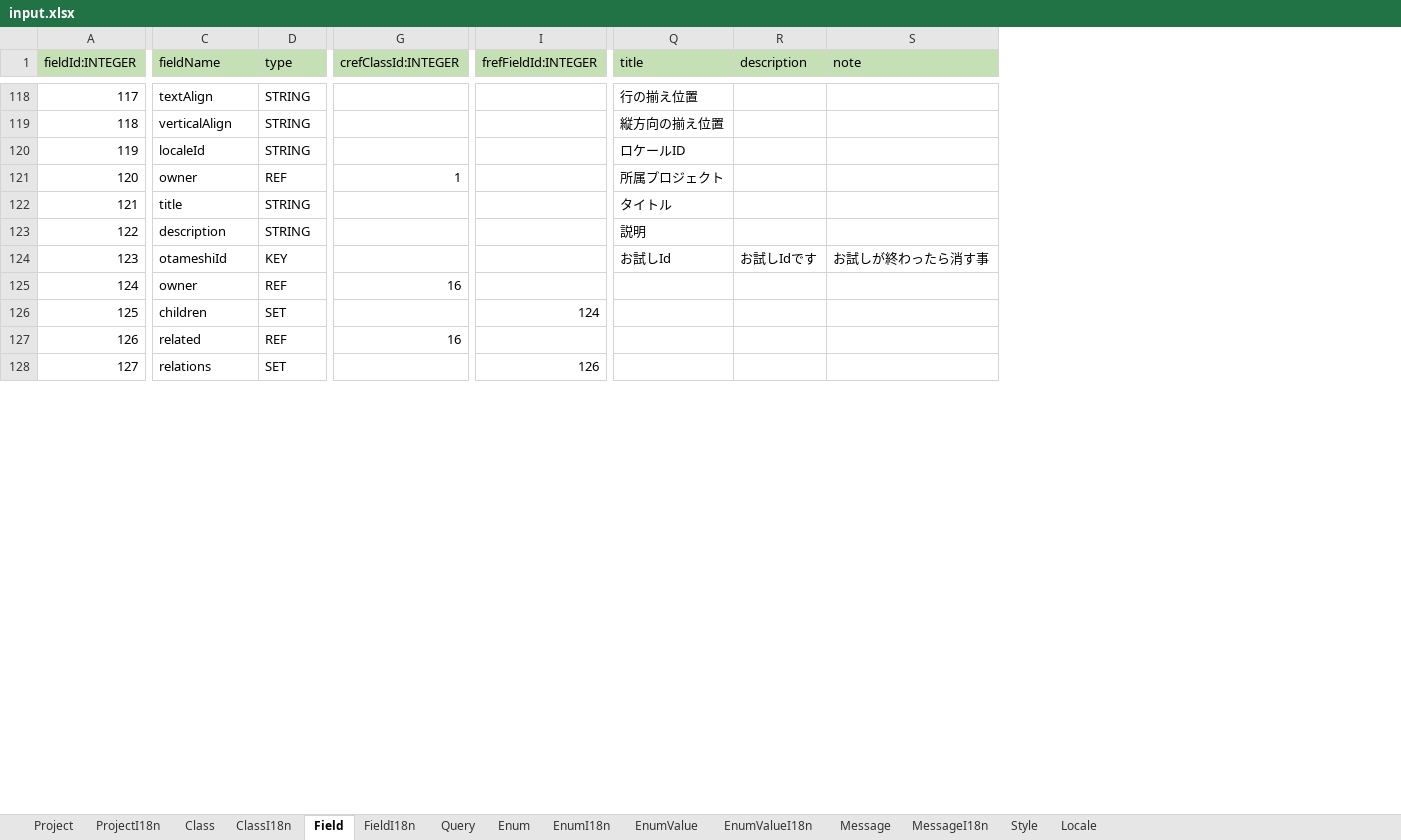
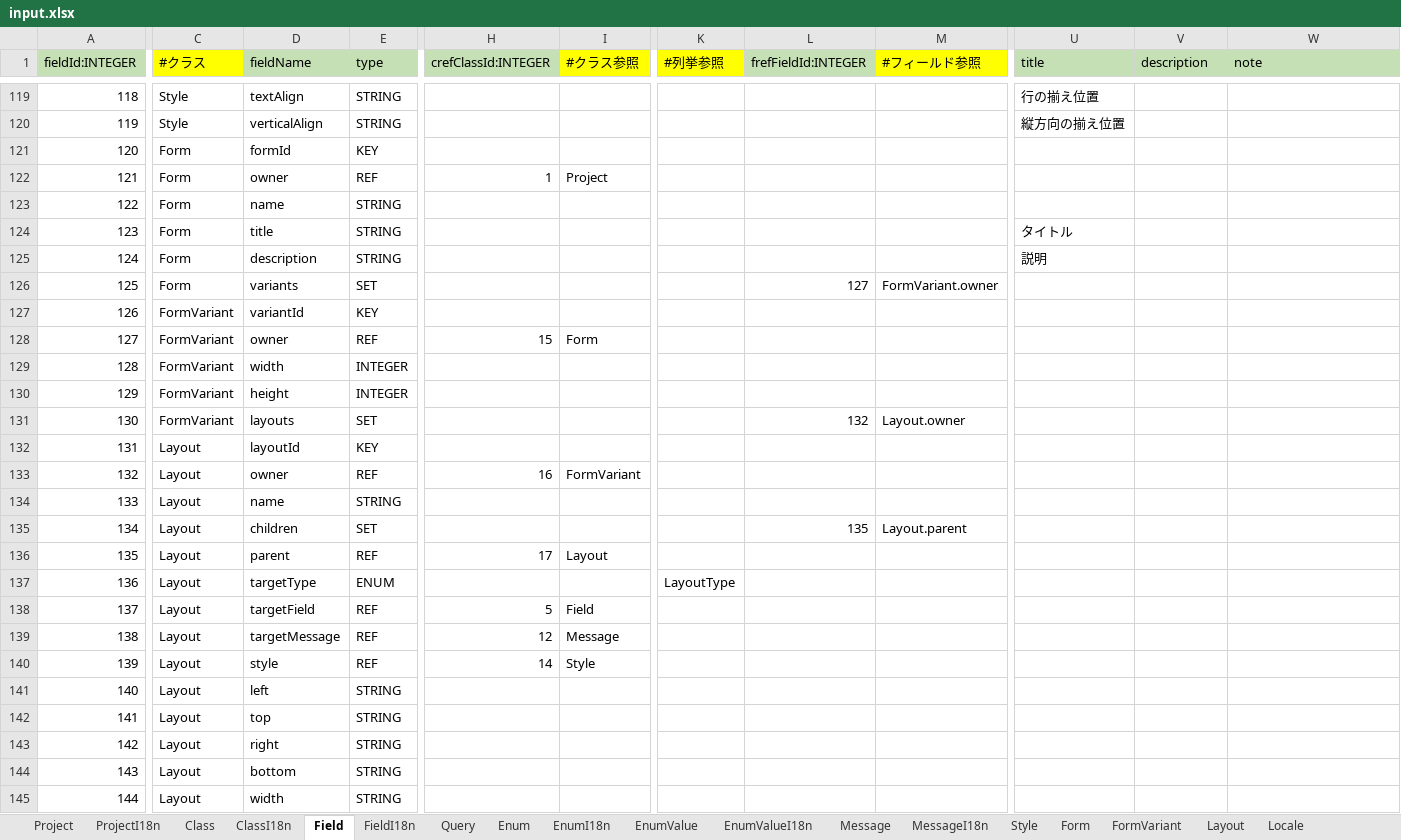
Before and after one commit to vvorks/builder, an Excel workbook: doc/input.xlsx, sheet Field, drawn as a sheet; only a part is shown, gaps mark what is left out; values as stored, in another font and other column widths than the file's, no borders; removed rows and columns are numbered as before the commit, all else as after; rows hold the shown columns only; the diff covers the shown part only; the diff names each change by its address in the sheet, - before the commit and + after, or states it on an @@ line.

Commit message:
Add Form, FormVariant, Layout Table.

```diff
--- a/doc/input.xlsx (sheet Field)
+++ b/doc/input.xlsx (sheet Field)
+sheet tab: Form
+sheet tab: FormVariant
+sheet tab: Layout
+column C (#クラス), rows 119-122: Style | Style | Form | Form; rows 124-125: Form | Form; rows 127-129: all FormVariant; row 131: FormVariant
+column I (#クラス参照), row 122: Project; row 128: Form
+column K (#列挙参照), empty
+column M (#フィールド参照), row 131: Layout.owner
@@ column A (fieldId:INTEGER) renumbered between rows 14 and 171 @@
-D121 (fieldName): localeId
+D121 (fieldName): formId
-E121 (type): STRING
+E121 (type): KEY
-U121 (title): ロケールID
+U121 (title): (empty)
-U122 (title): 所属プロジェクト
+U122 (title): (empty)
+row 123: 122 | Form | name | STRING
+row 126: 125 | Form | variants | SET |  |  |  | 127 | FormVariant.owner
-D127 (fieldName): otameshiId
+D127 (fieldName): variantId
-U127 (title): お試しId
+U127 (title): (empty)
-V127 (description): お試しIdです
+V127 (description): (empty)
-W127 (note): お試しが終わったら消す事
+W127 (note): (empty)
-H128 (crefClassId:INTEGER): 16
+H128 (crefClassId:INTEGER): 15
-D129 (fieldName): children
+D129 (fieldName): width
-E129 (type): SET
+E129 (type): INTEGER
-L129 (frefFieldId:INTEGER): 124
+L129 (frefFieldId:INTEGER): (empty)
-row 127: 126 | related | REF | 16
+row 130: 129 | FormVariant | height | INTEGER
-D131 (fieldName): relations
+D131 (fieldName): layouts
-L131 (frefFieldId:INTEGER): 126
+L131 (frefFieldId:INTEGER): 132
+row 132: 131 | Layout | layoutId | KEY
+row 133: 132 | Layout | owner | REF | 16 | FormVariant
+row 134: 133 | Layout | name | STRING
+row 135: 134 | Layout | children | SET |  |  |  | 135 | Layout.parent
+row 136: 135 | Layout | parent | REF | 17 | Layout
+row 137: 136 | Layout | targetType | ENUM |  |  | LayoutType
+row 138: 137 | Layout | targetField | REF | 5 | Field
+row 139: 138 | Layout | targetMessage | REF | 12 | Message
+row 140: 139 | Layout | style | REF | 14 | Style
+row 141: 140 | Layout | left | STRING
+row 142: 141 | Layout | top | STRING
+row 143: 142 | Layout | right | STRING
+row 144: 143 | Layout | bottom | STRING
+row 145: 144 | Layout | width | STRING
```
Also changed, not shown: 20 added rows, 9 removed rows and 35 edited cells elsewhere in this sheet, sheet FieldI18n, sheet EnumValueI18n, sheet EnumValue, sheet ClassI18n, sheet Class, sheet Enum, 3 more sheets, formulas that keep their value, 41 other files.
